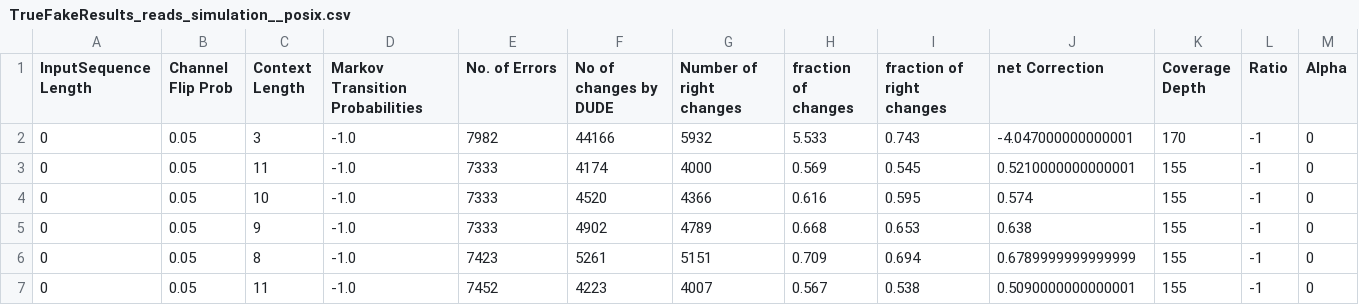
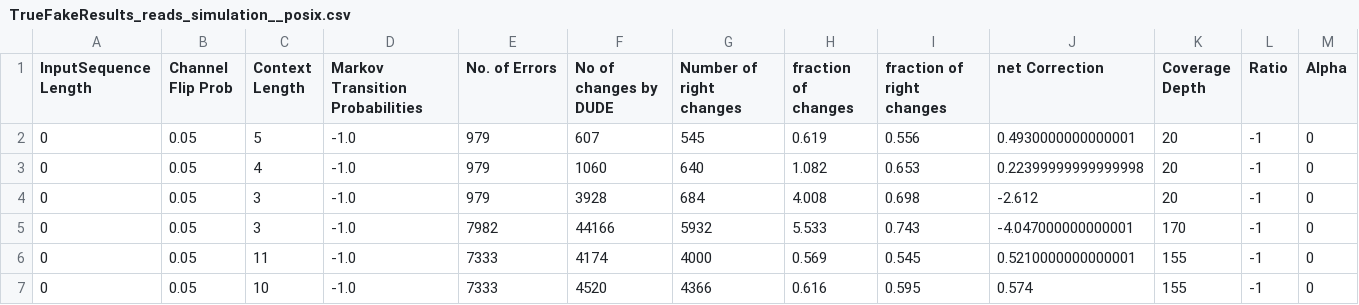
Before and after one commit to bagavi/Tse-Dude, a CSV file: TrueFakeResults_reads_simulation__posix.csv, drawn as a sheet; only a part is shown; the shorter side is filled out with more unchanged rows.

Commit message:
Results

```diff
--- a/TrueFakeResults_reads_simulation__posix.csv
+++ b/TrueFakeResults_reads_simulation__posix.csv
@@ -1,2 +1,5 @@
 InputSequence Length,Channel Flip Prob,Context Length,Markov Transition Probabilities,No. of Errors,No of changes by DUDE,Number of right changes,fraction of changes,fraction of right changes,net Correction,Coverage Depth,Ratio,Alpha
+0,0.05,5,-1.0,979,607,545,0.619,0.556,0.4930000000000001,20,-1,0
+0,0.05,4,-1.0,979,1060,640,1.082,0.653,0.22399999999999998,20,-1,0
+0,0.05,3,-1.0,979,3928,684,4.008,0.698,-2.612,20,-1,0
 0,0.05,3,-1.0,7982,44166,5932,5.533,0.743,-4.047000000000001,170,-1,0
```
Also changed, not shown: 4 other files.
